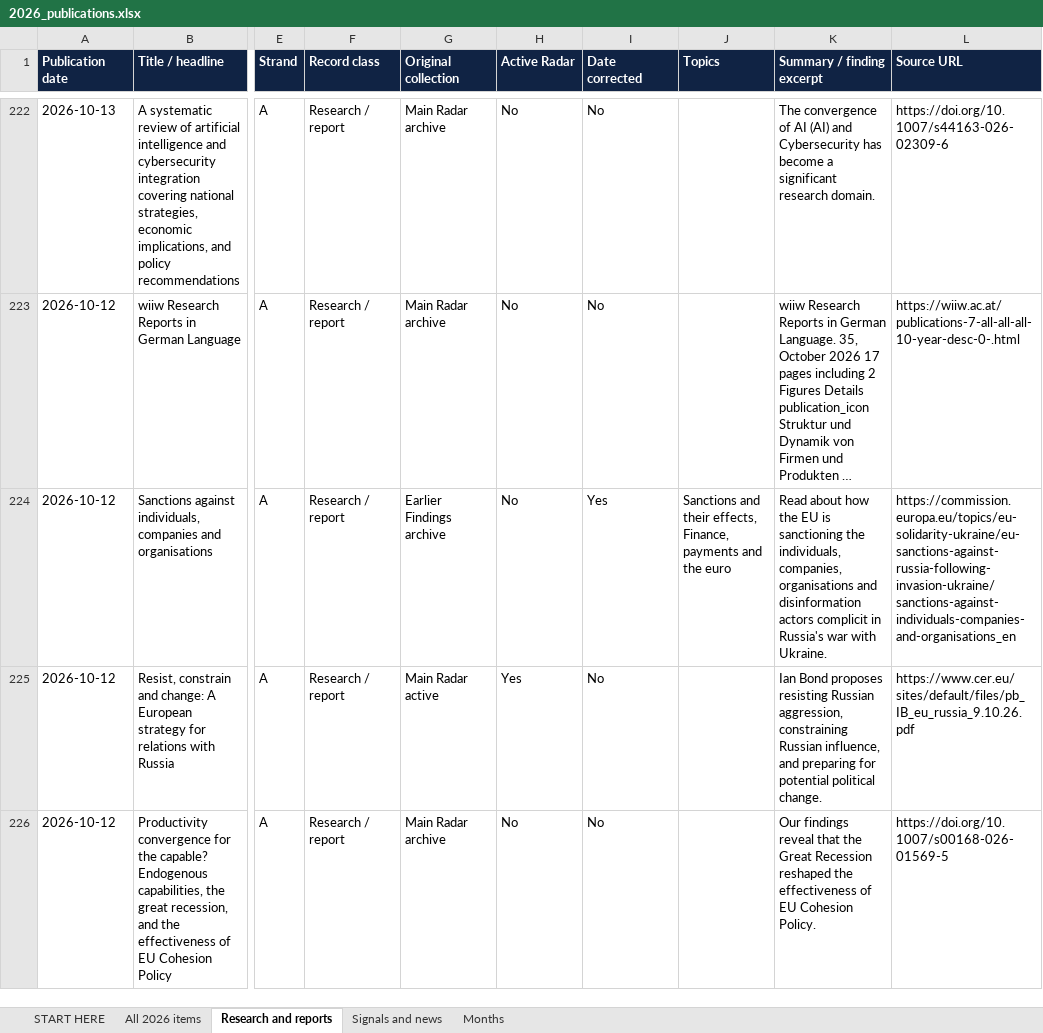
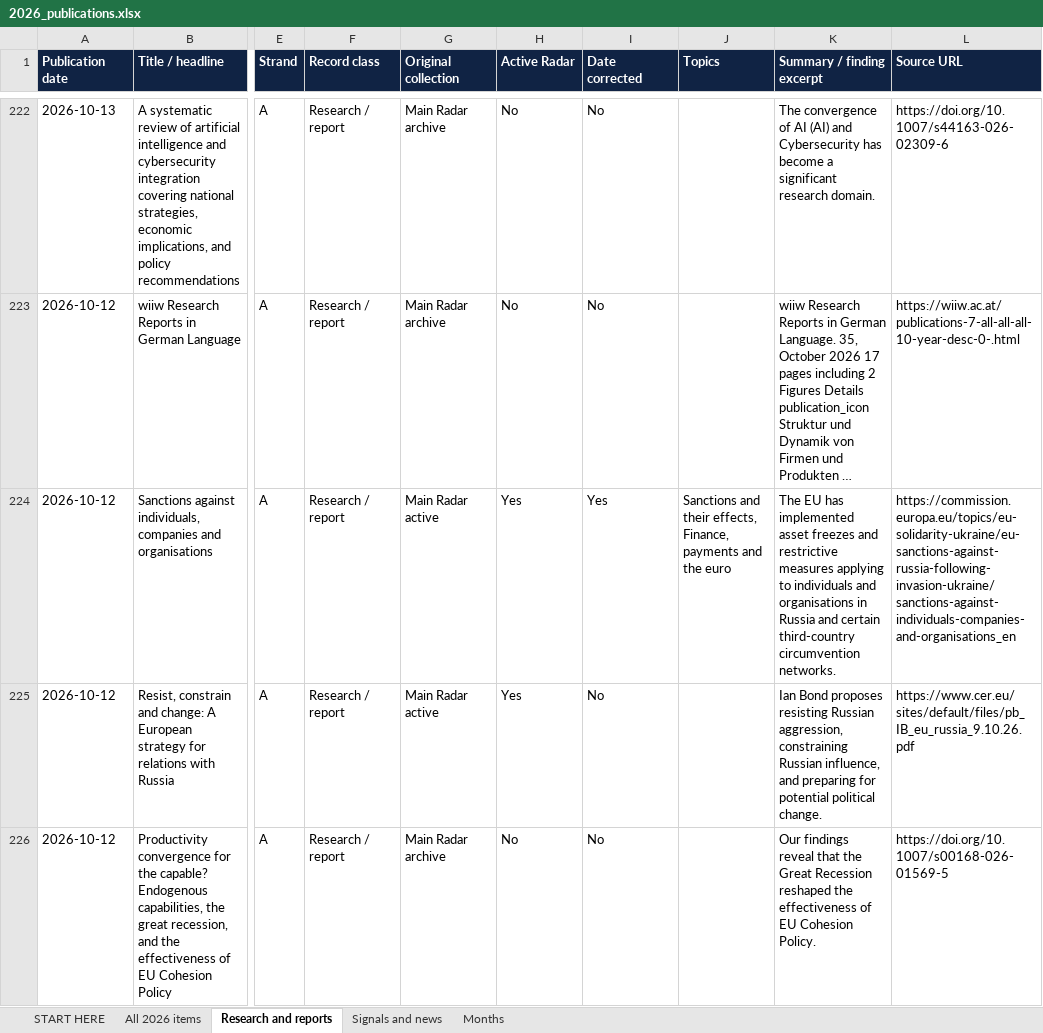
Before and after one commit to vevirm/Europe, an Excel workbook: 2026-stuff/2026_publications.xlsx, sheet Research and reports, drawn as a sheet; only a part is shown, gaps mark what is left out; long unchanged cells end in …; values as stored, in another font and other column widths than the file's, no borders; the diff covers the shown part only; the diff names each change by its address in the sheet, - before the commit and + after, or states it on an @@ line.

```diff
--- a/2026-stuff/2026_publications.xlsx (sheet Research and reports)
+++ b/2026-stuff/2026_publications.xlsx (sheet Research and reports)
-G224 (Original collection): Earlier Findings archive
+G224 (Original collection): Main Radar active
-H224 (Active Radar): No
+H224 (Active Radar): Yes
-K224 (Summary / finding excerpt): Read about how the EU is sanctioning the individuals, companies, organisations and disinformation actors complicit in Russia's war with Ukraine.
+K224 (Summary / finding excerpt): The EU has implemented asset freezes and restrictive measures applying to individuals and organisations in Russia and certain third-country circumvention networks.
```
Also changed, not shown: 44 edited cells elsewhere in this sheet, sheet All 2026 items, 1 other file.
